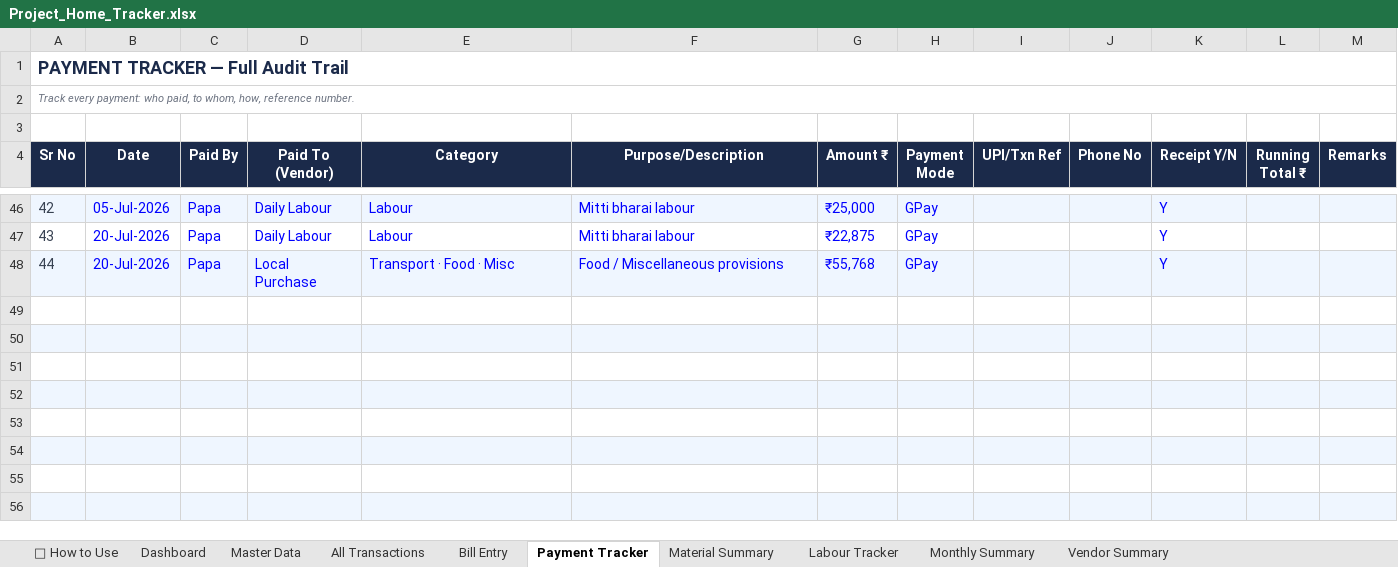
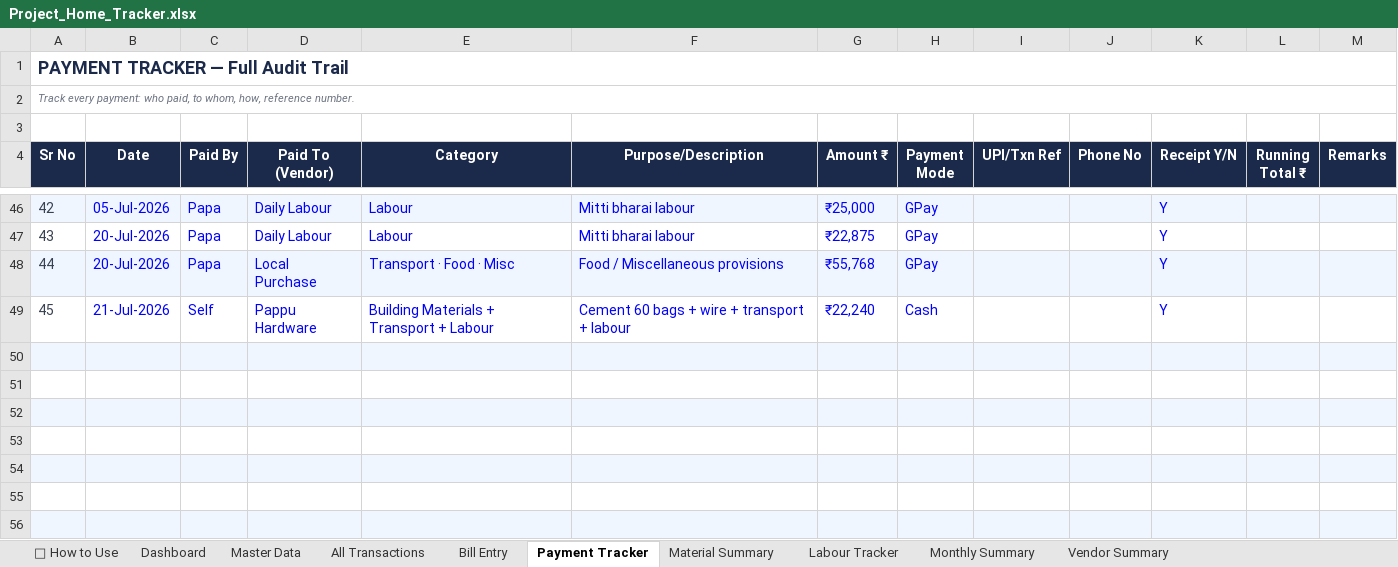
Before and after one commit to avikarn26/bihar-home-dashboard, an Excel workbook: data/Project_Home_Tracker.xlsx, sheet Payment Tracker, drawn as a sheet; only a part is shown, gaps mark what is left out; values as stored, in another font and other column widths than the file's, no borders; the diff names each change by its address in the sheet, - before the commit and + after, or states it on an @@ line.

Commit message:
Fix: Add missing 21-Jul ₹22,240 payment to Pappu Hardware (Self, Cash)

```diff
--- a/data/Project_Home_Tracker.xlsx (sheet Payment Tracker)
+++ b/data/Project_Home_Tracker.xlsx (sheet Payment Tracker)
-row 49: (empty)
+row 49: 45 | 21-Jul-2026 | Self | Pappu Hardware | Building Materials + Transport + Labour | Cement 60 bags + wire + transport + labour | ₹22,240 | Cash |  |  | Y
```
Also changed, not shown: 2 other files.
